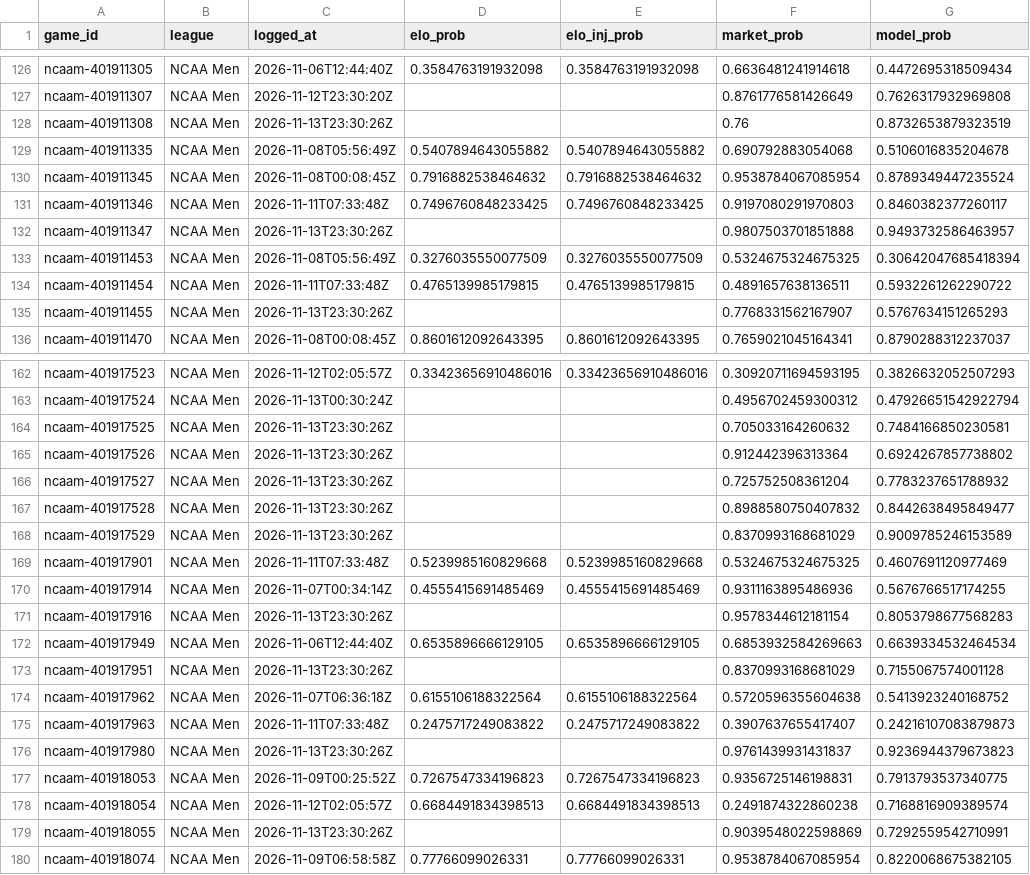
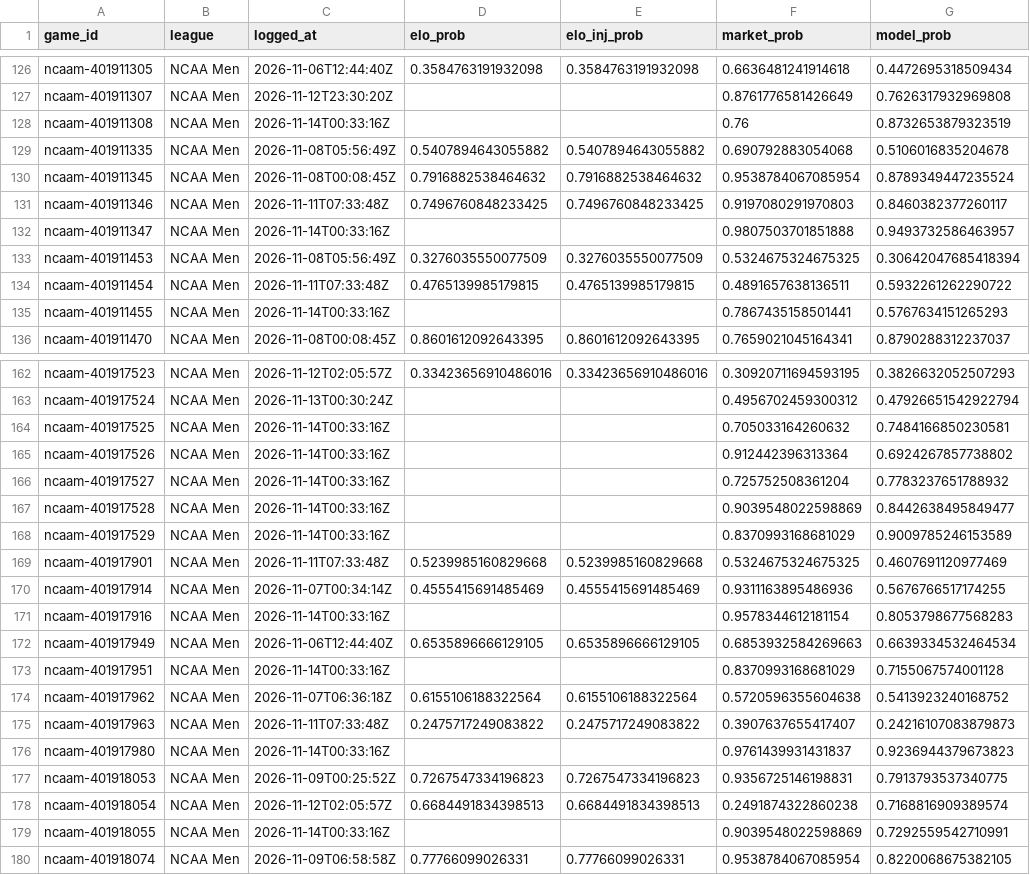
Before and after one commit to charliedavis78-bit/edge-e4b8b58d340a, a CSV file: log/predictions.csv, drawn as a sheet; only a part is shown, gaps mark what is left out; the diff covers the shown part only.

```diff
--- a/log/predictions.csv
+++ b/log/predictions.csv
@@ -127,3 +127,3 @@ ncaam-401911305,NCAA Men,2026-11-06T12:44:40Z,0.3584763191932098,0.3584763191932
 ncaam-401911307,NCAA Men,2026-11-12T23:30:20Z,,,0.8761776581426649,0.7626317932969808
-ncaam-401911308,NCAA Men,2026-11-13T23:30:26Z,,,0.76,0.8732653879323519
+ncaam-401911308,NCAA Men,2026-11-14T00:33:16Z,,,0.76,0.8732653879323519
 ncaam-401911335,NCAA Men,2026-11-08T05:56:49Z,0.5407894643055882,0.5407894643055882,0.690792883054068,0.5106016835204678
@@ -131,6 +131,6 @@ ncaam-401911345,NCAA Men,2026-11-08T00:08:45Z,0.7916882538464632,0.7916882538464
 ncaam-401911346,NCAA Men,2026-11-11T07:33:48Z,0.7496760848233425,0.7496760848233425,0.9197080291970803,0.8460382377260117
-ncaam-401911347,NCAA Men,2026-11-13T23:30:26Z,,,0.9807503701851888,0.9493732586463957
+ncaam-401911347,NCAA Men,2026-11-14T00:33:16Z,,,0.9807503701851888,0.9493732586463957
 ncaam-401911453,NCAA Men,2026-11-08T05:56:49Z,0.3276035550077509,0.3276035550077509,0.5324675324675325,0.30642047685418394
 ncaam-401911454,NCAA Men,2026-11-11T07:33:48Z,0.4765139985179815,0.4765139985179815,0.4891657638136511,0.5932261262290722
-ncaam-401911455,NCAA Men,2026-11-13T23:30:26Z,,,0.7768331562167907,0.5767634151265293
+ncaam-401911455,NCAA Men,2026-11-14T00:33:16Z,,,0.7867435158501441,0.5767634151265293
 ncaam-401911470,NCAA Men,2026-11-08T00:08:45Z,0.8601612092643395,0.8601612092643395,0.7659021045164341,0.8790288312237037
@@ -163,18 +163,18 @@ ncaam-401917523,NCAA Men,2026-11-12T02:05:57Z,0.33423656910486016,0.334236569104
 ncaam-401917524,NCAA Men,2026-11-13T00:30:24Z,,,0.4956702459300312,0.47926651542922794
-ncaam-401917525,NCAA Men,2026-11-13T23:30:26Z,,,0.705033164260632,0.7484166850230581
-ncaam-401917526,NCAA Men,2026-11-13T23:30:26Z,,,0.912442396313364,0.6924267857738802
-ncaam-401917527,NCAA Men,2026-11-13T23:30:26Z,,,0.725752508361204,0.7783237651788932
-ncaam-401917528,NCAA Men,2026-11-13T23:30:26Z,,,0.8988580750407832,0.8442638495849477
-ncaam-401917529,NCAA Men,2026-11-13T23:30:26Z,,,0.8370993168681029,0.9009785246153589
+ncaam-401917525,NCAA Men,2026-11-14T00:33:16Z,,,0.705033164260632,0.7484166850230581
+ncaam-401917526,NCAA Men,2026-11-14T00:33:16Z,,,0.912442396313364,0.6924267857738802
+ncaam-401917527,NCAA Men,2026-11-14T00:33:16Z,,,0.725752508361204,0.7783237651788932
+ncaam-401917528,NCAA Men,2026-11-14T00:33:16Z,,,0.9039548022598869,0.8442638495849477
+ncaam-401917529,NCAA Men,2026-11-14T00:33:16Z,,,0.8370993168681029,0.9009785246153589
 ncaam-401917901,NCAA Men,2026-11-11T07:33:48Z,0.5239985160829668,0.5239985160829668,0.5324675324675325,0.4607691120977469
 ncaam-401917914,NCAA Men,2026-11-07T00:34:14Z,0.4555415691485469,0.4555415691485469,0.9311163895486936,0.5676766517174255
-ncaam-401917916,NCAA Men,2026-11-13T23:30:26Z,,,0.9578344612181154,0.8053798677568283
+ncaam-401917916,NCAA Men,2026-11-14T00:33:16Z,,,0.9578344612181154,0.8053798677568283
 ncaam-401917949,NCAA Men,2026-11-06T12:44:40Z,0.6535896666129105,0.6535896666129105,0.6853932584269663,0.6639334532464534
-ncaam-401917951,NCAA Men,2026-11-13T23:30:26Z,,,0.8370993168681029,0.7155067574001128
+ncaam-401917951,NCAA Men,2026-11-14T00:33:16Z,,,0.8370993168681029,0.7155067574001128
 ncaam-401917962,NCAA Men,2026-11-07T06:36:18Z,0.6155106188322564,0.6155106188322564,0.5720596355604638,0.5413923240168752
 ncaam-401917963,NCAA Men,2026-11-11T07:33:48Z,0.2475717249083822,0.2475717249083822,0.3907637655417407,0.24216107083879873
-ncaam-401917980,NCAA Men,2026-11-13T23:30:26Z,,,0.9761439931431837,0.9236944379673823
+ncaam-401917980,NCAA Men,2026-11-14T00:33:16Z,,,0.9761439931431837,0.9236944379673823
 ncaam-401918053,NCAA Men,2026-11-09T00:25:52Z,0.7267547334196823,0.7267547334196823,0.9356725146198831,0.7913793537340775
 ncaam-401918054,NCAA Men,2026-11-12T02:05:57Z,0.6684491834398513,0.6684491834398513,0.2491874322860238,0.7168816909389574
-ncaam-401918055,NCAA Men,2026-11-13T23:30:26Z,,,0.9039548022598869,0.7292559542710991
+ncaam-401918055,NCAA Men,2026-11-14T00:33:16Z,,,0.9039548022598869,0.7292559542710991
 ncaam-401918074,NCAA Men,2026-11-09T06:58:58Z,0.77766099026331,0.77766099026331,0.9538784067085954,0.8220068675382105
```
Also changed, not shown: 59 edited cells elsewhere in this file.
